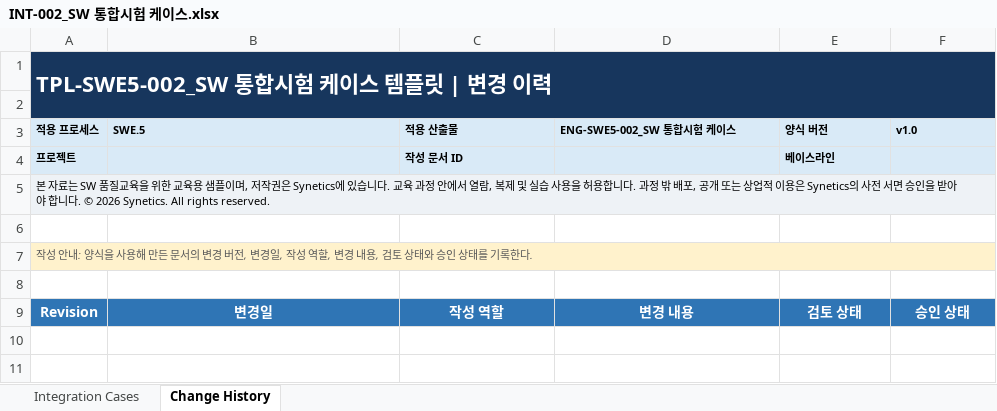
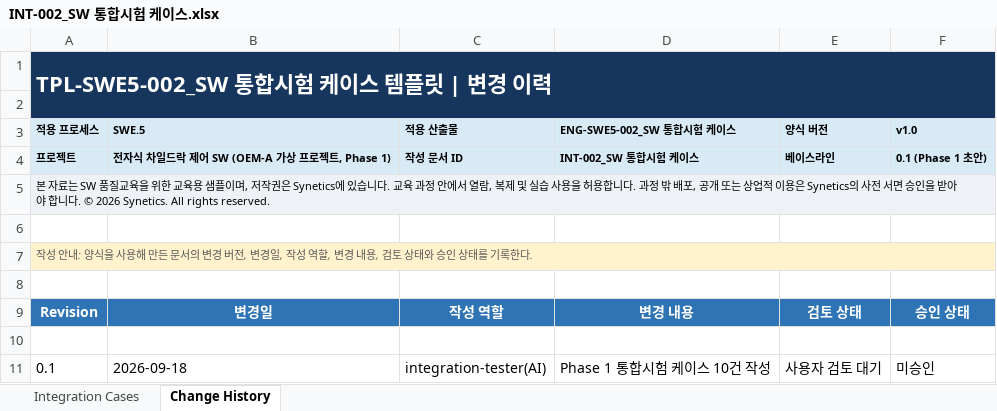
Before and after one commit to devkt153/ngv, an Excel workbook: deliverables/INT-002_SW 통합시험 케이스.xlsx, sheet Change History, drawn as a sheet; values as stored, in another font and other column widths than the file's, no borders; table styles not drawn; the diff names each change by its address in the sheet, - before the commit and + after, or states it on an @@ line.

```diff
--- a/deliverables/INT-002_SW 통합시험 케이스.xlsx (sheet Change History)
+++ b/deliverables/INT-002_SW 통합시험 케이스.xlsx (sheet Change History)
-B1:F1 fill: #17365D
+B1:F1 fill: none
-A2:F2 fill: #17365D
+A2:F2 fill: none
-B4 (SWE.5): (empty)
+B4 (SWE.5): 전자식 차일드락 제어 SW (OEM-A 가상 프로젝트, Phase 1)
-D4 (ENG-SWE5-002_SW 통합시험 케이스): (empty)
+D4 (ENG-SWE5-002_SW 통합시험 케이스): INT-002_SW 통합시험 케이스
-F4 (v1.0): (empty)
+F4 (v1.0): 0.1 (Phase 1 초안)
-B5:F5 fill: #EEF2F6
+B5:F5 fill: none
-B7:F7 fill: #FFF2CC
+B7:F7 fill: none
+row 10: (empty)
+row 11: 0.1 | 2026-09-18 | integration-tester(AI) | Phase 1 통합시험 케이스 10건 작성 | 사용자 검토 대기 | 미승인
```
Also changed, not shown: sheet Integration Cases, deliverables/INT-003_SW 통합시험 결과서.xlsx, traceability/TRC-001_양방향 요구사항 추적 매트릭스.xlsx, 10 other files.
